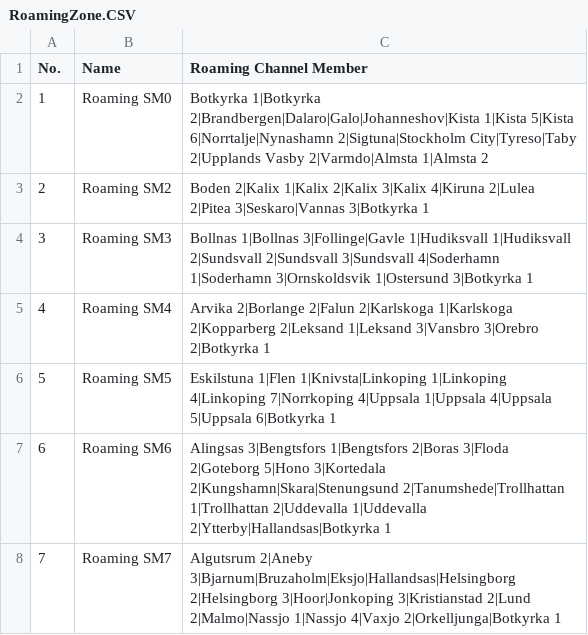
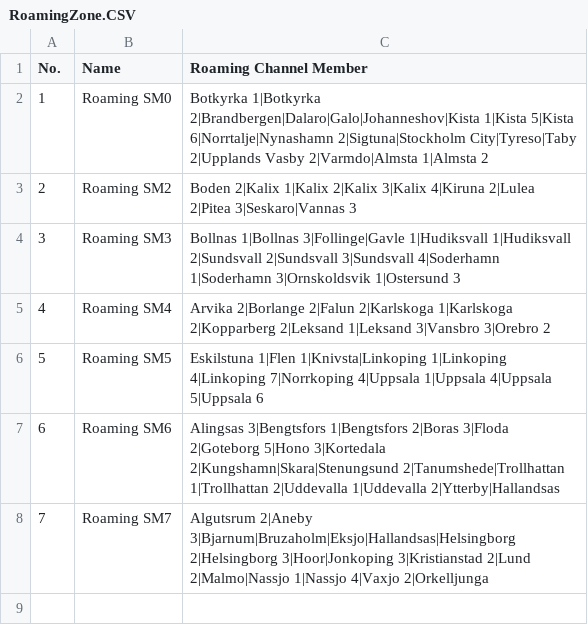
Before and after one commit to sa0azs/d878uvII, a CSV file: RoamingZone.CSV, drawn as a sheet.

```diff
--- a/RoamingZone.CSV
+++ b/RoamingZone.CSV
@@ -2,7 +2,7 @@
 "1","Roaming SM0","Botkyrka 1|Botkyrka 2|Brandbergen|Dalaro|Galo|Johanneshov|Kista 1|Kista 5|Kista 6|Norrtalje|Nynashamn 2|Sigtuna|Stockholm City|Tyreso|Taby 2|Upplands Vasby 2|Varmdo|Almsta 1|Almsta 2"
-"2","Roaming SM2","Boden 2|Kalix 1|Kalix 2|Kalix 3|Kalix 4|Kiruna 2|Lulea 2|Pitea 3|Seskaro|Vannas 3|Botkyrka 1"
-"3","Roaming SM3","Bollnas 1|Bollnas 3|Follinge|Gavle 1|Hudiksvall 1|Hudiksvall 2|Sundsvall 2|Sundsvall 3|Sundsvall 4|Soderhamn 1|Soderhamn 3|Ornskoldsvik 1|Ostersund 3|Botkyrka 1"
-"4","Roaming SM4","Arvika 2|Borlange 2|Falun 2|Karlskoga 1|Karlskoga 2|Kopparberg 2|Leksand 1|Leksand 3|Vansbro 3|Orebro 2|Botkyrka 1"
-"5","Roaming SM5","Eskilstuna 1|Flen 1|Knivsta|Linkoping 1|Linkoping 4|Linkoping 7|Norrkoping 4|Uppsala 1|Uppsala 4|Uppsala 5|Uppsala 6|Botkyrka 1"
-"6","Roaming SM6","Alingsas 3|Bengtsfors 1|Bengtsfors 2|Boras 3|Floda 2|Goteborg 5|Hono 3|Kortedala 2|Kungshamn|Skara|Stenungsund 2|Tanumshede|Trollhattan 1|Trollhattan 2|Uddevalla 1|Uddevalla 2|Ytterby|Hallandsas|Botkyrka 1"
-"7","Roaming SM7","Algutsrum 2|Aneby 3|Bjarnum|Bruzaholm|Eksjo|Hallandsas|Helsingborg 2|Helsingborg 3|Hoor|Jonkoping 3|Kristianstad 2|Lund 2|Malmo|Nassjo 1|Nassjo 4|Vaxjo 2|Orkelljunga|Botkyrka 1"
+"2","Roaming SM2","Boden 2|Kalix 1|Kalix 2|Kalix 3|Kalix 4|Kiruna 2|Lulea 2|Pitea 3|Seskaro|Vannas 3"
+"3","Roaming SM3","Bollnas 1|Bollnas 3|Follinge|Gavle 1|Hudiksvall 1|Hudiksvall 2|Sundsvall 2|Sundsvall 3|Sundsvall 4|Soderhamn 1|Soderhamn 3|Ornskoldsvik 1|Ostersund 3"
+"4","Roaming SM4","Arvika 2|Borlange 2|Falun 2|Karlskoga 1|Karlskoga 2|Kopparberg 2|Leksand 1|Leksand 3|Vansbro 3|Orebro 2"
+"5","Roaming SM5","Eskilstuna 1|Flen 1|Knivsta|Linkoping 1|Linkoping 4|Linkoping 7|Norrkoping 4|Uppsala 1|Uppsala 4|Uppsala 5|Uppsala 6"
+"6","Roaming SM6","Alingsas 3|Bengtsfors 1|Bengtsfors 2|Boras 3|Floda 2|Goteborg 5|Hono 3|Kortedala 2|Kungshamn|Skara|Stenungsund 2|Tanumshede|Trollhattan 1|Trollhattan 2|Uddevalla 1|Uddevalla 2|Ytterby|Hallandsas"
+"7","Roaming SM7","Algutsrum 2|Aneby 3|Bjarnum|Bruzaholm|Eksjo|Hallandsas|Helsingborg 2|Helsingborg 3|Hoor|Jonkoping 3|Kristianstad 2|Lund 2|Malmo|Nassjo 1|Nassjo 4|Vaxjo 2|Orkelljunga"
```
Also changed, not shown: Channel.CSV, ReceiveGroupCallList.CSV, 5 other files.
